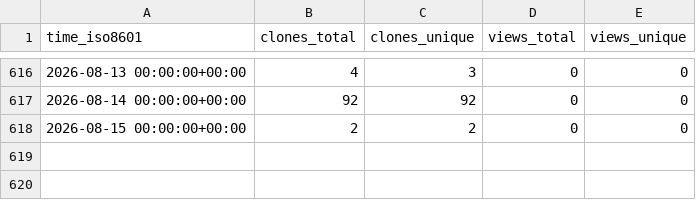
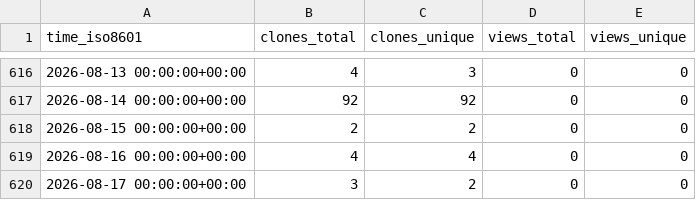
Before and after one commit to CBICA/DLICV, a CSV file: CBICA/DLICV/ghrs-data/views_clones_aggregate.csv, drawn as a sheet; only a part is shown, gaps mark what is left out; the diff names each change by its address in the sheet, - before the commit and + after, or states it on an @@ line.

```diff
--- a/CBICA/DLICV/ghrs-data/views_clones_aggregate.csv
+++ b/CBICA/DLICV/ghrs-data/views_clones_aggregate.csv
+row 619: 2026-08-16 00:00:00+00:00 | 4 | 4 | 0 | 0
+row 620: 2026-08-17 00:00:00+00:00 | 3 | 2 | 0 | 0
```
Also changed, not shown: 1 other file.
